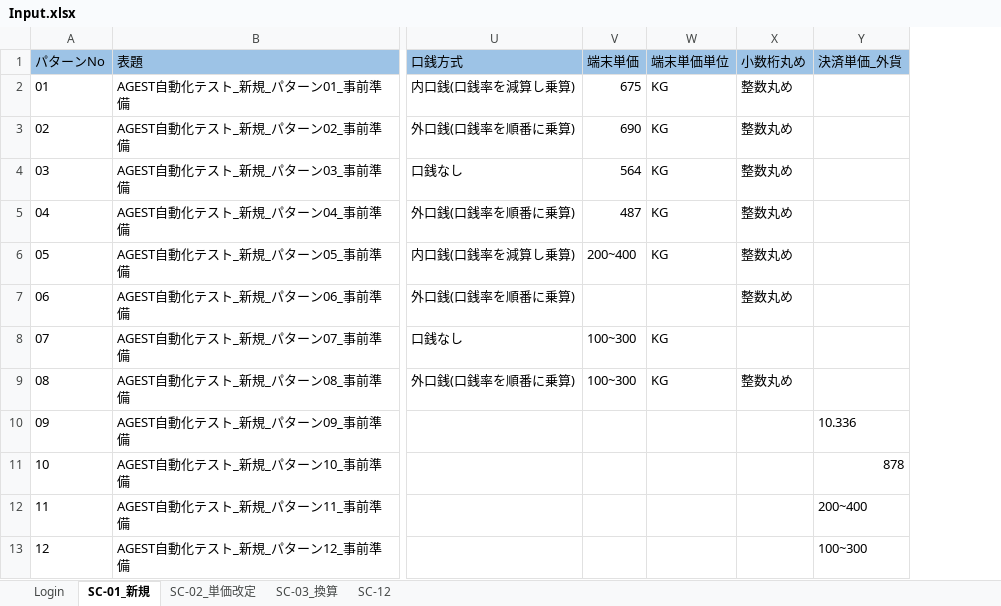
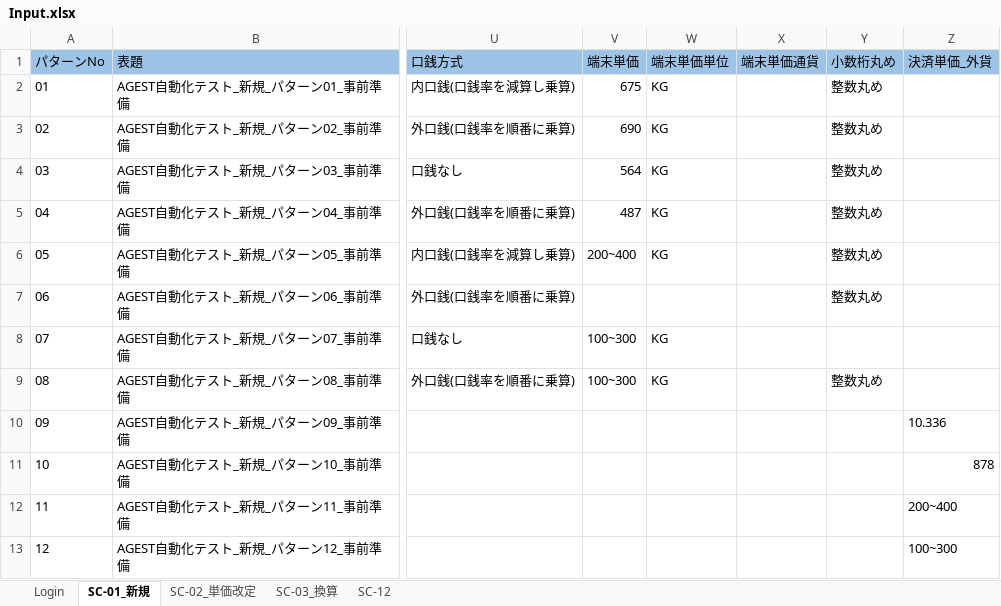
Before and after one commit to hoathanhdao/-, an Excel workbook: Input.xlsx, sheet SC-01_新規, drawn as a sheet; only a part is shown, gaps mark what is left out; values as stored, in another font and other column widths than the file's, no borders; the diff names each change by its address in the sheet, - before the commit and + after, or states it on an @@ line.

```diff
--- a/Input.xlsx (sheet SC-01_新規)
+++ b/Input.xlsx (sheet SC-01_新規)
+column X (端末単価通貨), empty
```
Also changed, not shown: sheet SC-02_単価改定.
